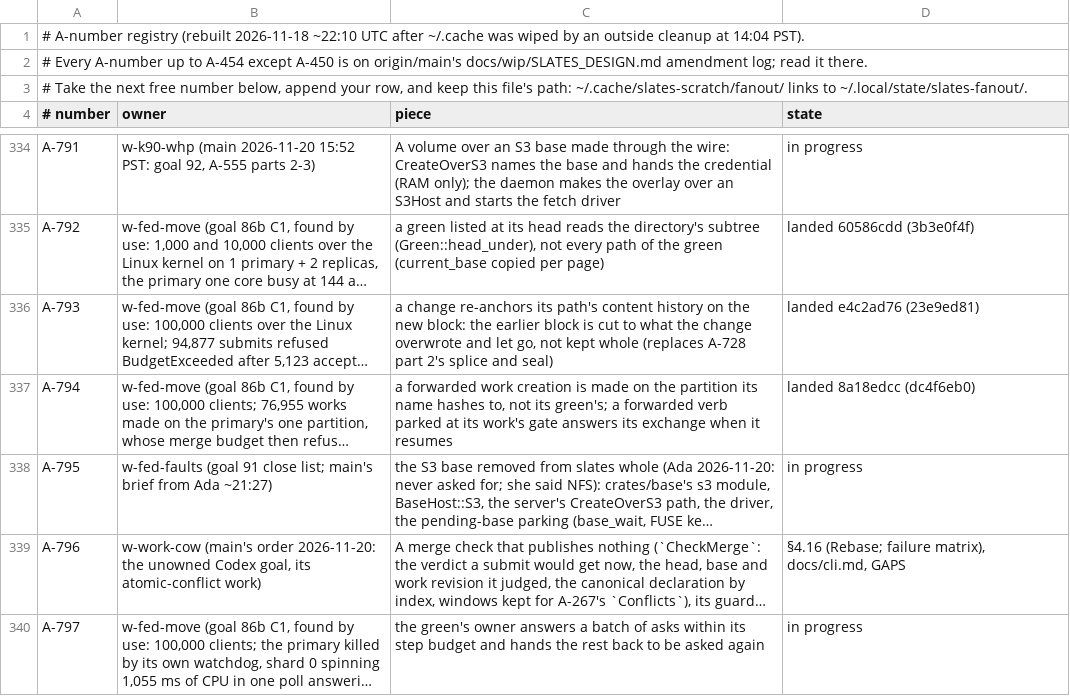
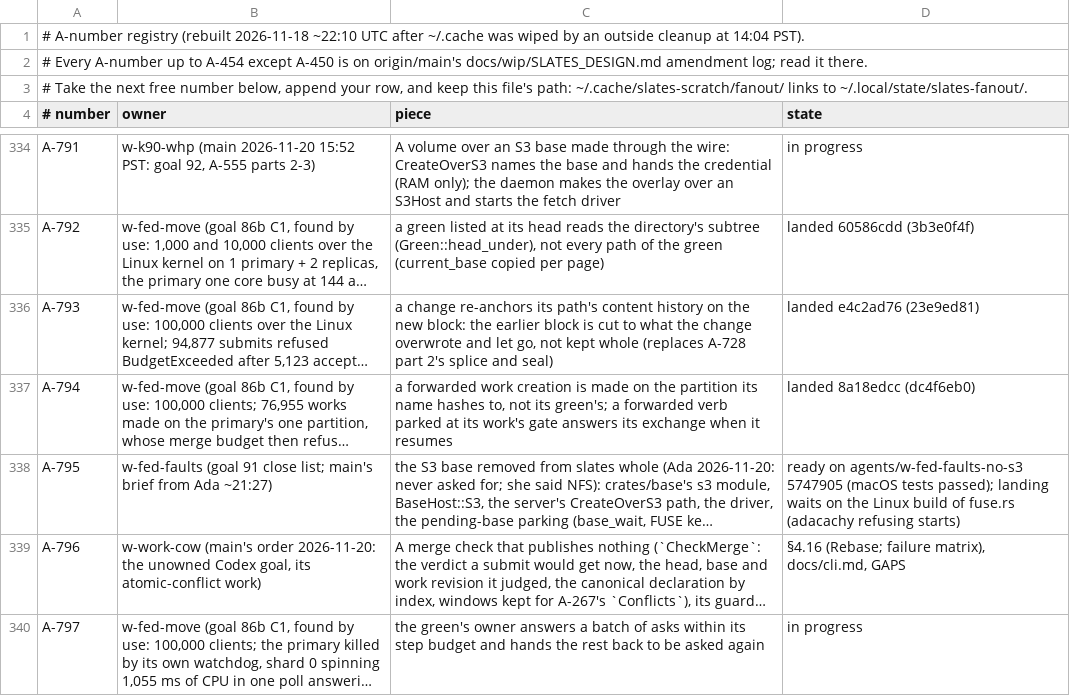
Before and after one commit to hyper-light/slates, a TSV file: amendments.tsv, drawn as a sheet; only a part is shown, gaps mark what is left out; long unchanged cells end in …; the diff names each change by its address in the sheet, - before the commit and + after, or states it on an @@ line.

Commit message:
w-fed-faults: A-795 ready, Linux build owed

```diff
--- a/amendments.tsv
+++ b/amendments.tsv
-D338 (state): in progress
+D338 (state): ready on agents/w-fed-faults-no-s3 5747905 (macOS tests passed); landing waits on the Linux build of fuse.rs (adacachy refusing starts)
```
Also changed, not shown: 1 other file.
